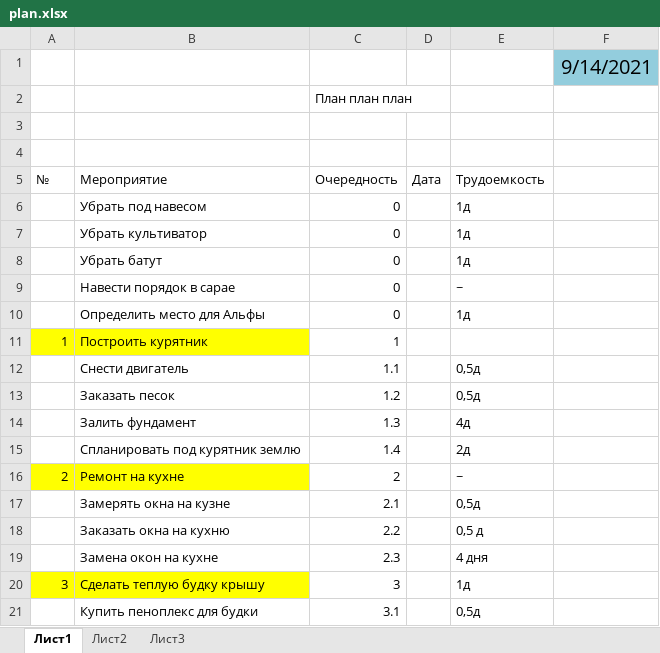
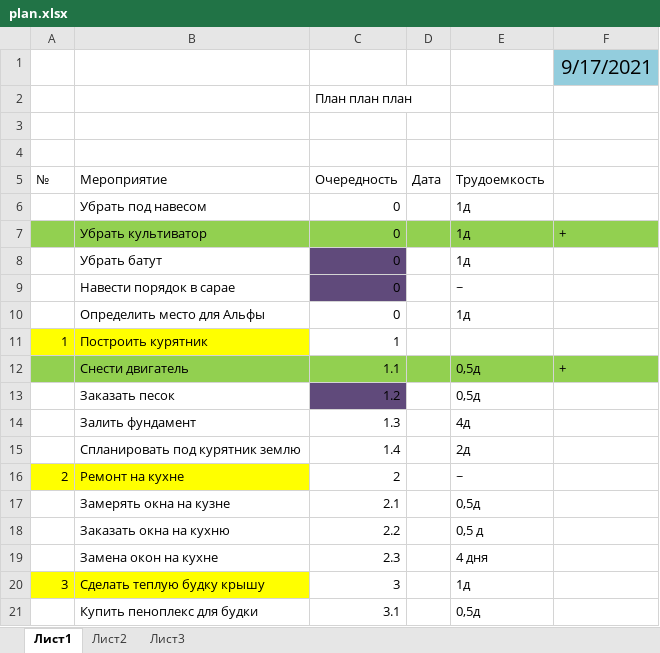
Before and after one commit to iok88/git_demo, an Excel workbook: plan.xlsx, sheet Лист1, drawn as a sheet; values as stored, in another font and other column widths than the file's, no borders; the diff names each change by its address in the sheet, - before the commit and + after, or states it on an @@ line.

Commit message:
update plan

```diff
--- a/plan.xlsx (sheet Лист1)
+++ b/plan.xlsx (sheet Лист1)
-F1: 9/14/2021
+F1: 9/17/2021
-A7:F7 fill: none
+A7:F7 fill: #92D050
-F7: (empty)
+F7: +
-C8:C9 fill: none
+C8:C9 fill: #604A7B
-A12:F12 fill: none
+A12:F12 fill: #92D050
-F12: (empty)
+F12: +
-C13 fill: none
+C13 fill: #604A7B
```
